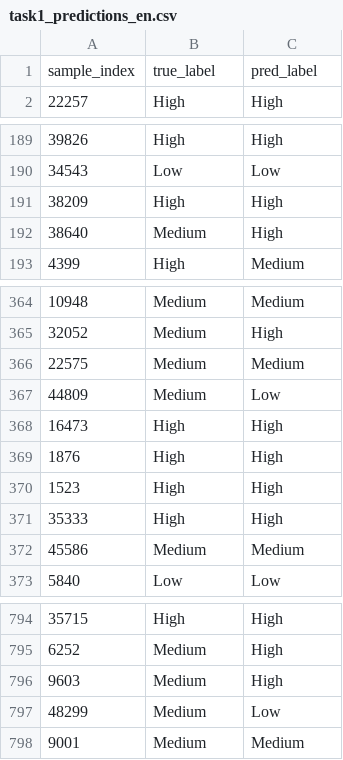
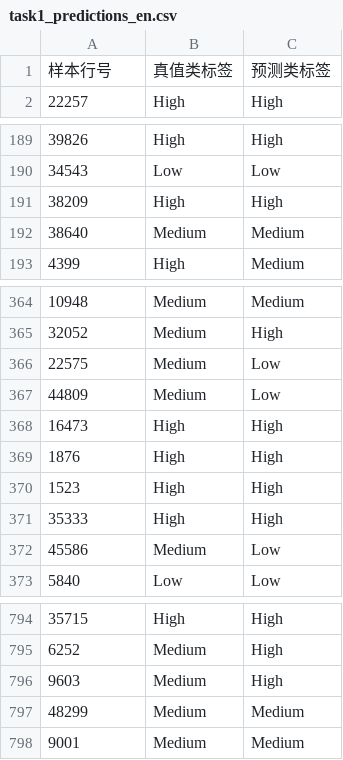
Before and after one commit to haisiiontam/EVConsumerTransformationAnalysis, a CSV file: material/01号文件_比赛提交材料/任务一_EV采用意愿/03_预测结果CSV/task1_predictions_en.csv, drawn as a sheet; only a part is shown, gaps mark what is left out; the diff covers the shown part only.

```diff
--- a/material/01号文件_比赛提交材料/任务一_EV采用意愿/03_预测结果CSV/task1_predictions_en.csv
+++ b/material/01号文件_比赛提交材料/任务一_EV采用意愿/03_预测结果CSV/task1_predictions_en.csv
@@ -1,2 +1,2 @@
-sample_index,true_label,pred_label
+样本行号,真值类标签,预测类标签
 22257,High,High
@@ -191,3 +191,3 @@
 38209,High,High
-38640,Medium,High
+38640,Medium,Medium
 4399,High,Medium
@@ -365,3 +365,3 @@
 32052,Medium,High
-22575,Medium,Medium
+22575,Medium,Low
 44809,Medium,Low
@@ -371,3 +371,3 @@
 35333,High,High
-45586,Medium,Medium
+45586,Medium,Low
 5840,Low,Low
@@ -796,3 +796,3 @@
 9603,Medium,High
-48299,Medium,Low
+48299,Medium,Medium
 9001,Medium,Medium
```
Also changed, not shown: 48 edited cells elsewhere in this file, material/01号文件_比赛提交材料/任务一_EV采用意愿/03_预测结果CSV/task1_predictions.csv, material/01号文件_比赛提交材料/任务三_支付意愿二分类/03_预测结果CSV/task3_predictions.csv, 36 other files.
